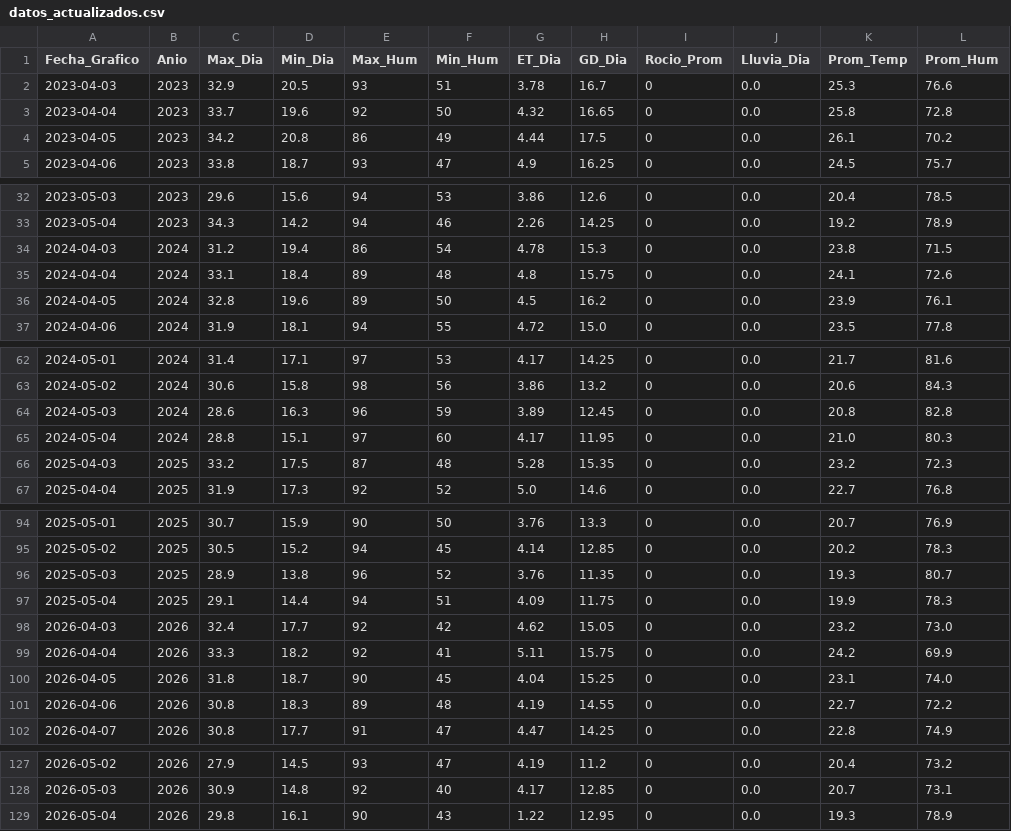
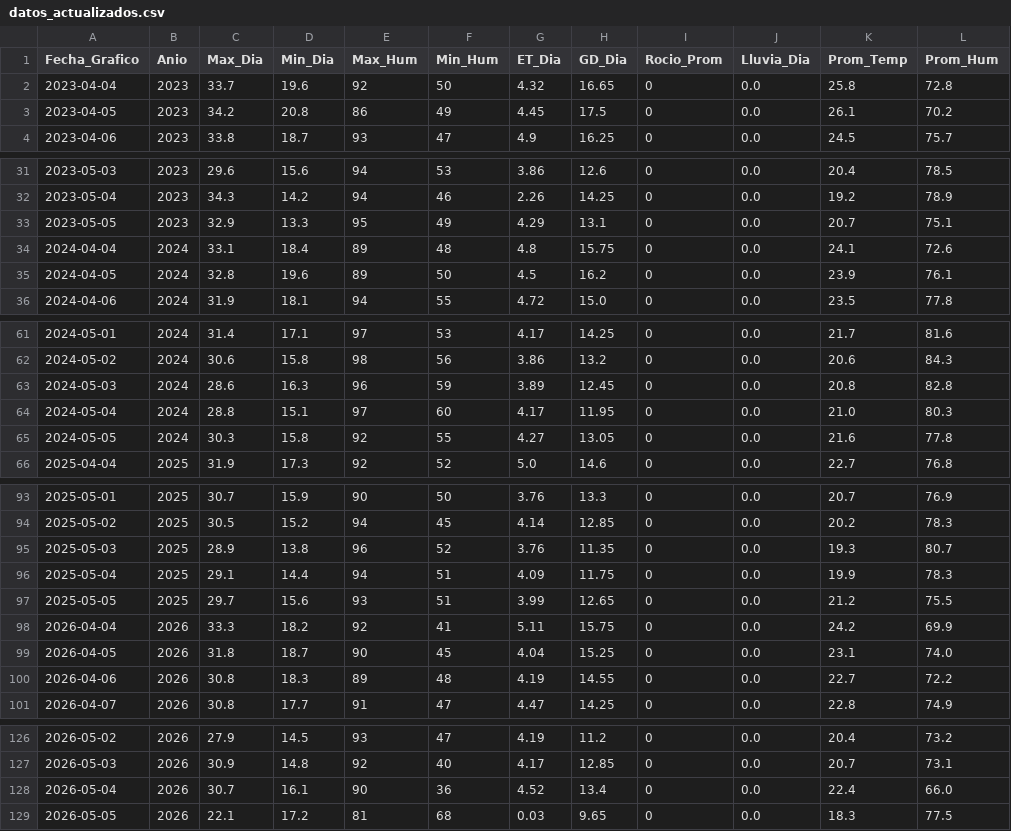
Before and after one commit to omartel-crypto/Datos_Meteorologico, a CSV file: datos_actualizados.csv, drawn as a sheet; only a part is shown, gaps mark what is left out.

Commit message:
Robot: Data actualizada 2026-05-05 07:58 Lima

```diff
--- a/datos_actualizados.csv
+++ b/datos_actualizados.csv
@@ -1,5 +1,4 @@
 Fecha_Grafico,Anio,Max_Dia,Min_Dia,Max_Hum,Min_Hum,ET_Dia,GD_Dia,Rocio_Prom,Lluvia_Dia,Prom_Temp,Prom_Hum
-2023-04-03,2023,32.9,20.5,93,51,3.78,16.7,0,0.0,25.3,76.6
 2023-04-04,2023,33.7,19.6,92,50,4.32,16.65,0,0.0,25.8,72.8
-2023-04-05,2023,34.2,20.8,86,49,4.44,17.5,0,0.0,26.1,70.2
+2023-04-05,2023,34.2,20.8,86,49,4.45,17.5,0,0.0,26.1,70.2
 2023-04-06,2023,33.8,18.7,93,47,4.9,16.25,0,0.0,24.5,75.7
@@ -33,3 +32,3 @@
 2023-05-04,2023,34.3,14.2,94,46,2.26,14.25,0,0.0,19.2,78.9
-2024-04-03,2024,31.2,19.4,86,54,4.78,15.3,0,0.0,23.8,71.5
+2023-05-05,2023,32.9,13.3,95,49,4.29,13.1,0,0.0,20.7,75.1
 2024-04-04,2024,33.1,18.4,89,48,4.8,15.75,0,0.0,24.1,72.6
@@ -65,3 +64,3 @@
 2024-05-04,2024,28.8,15.1,97,60,4.17,11.95,0,0.0,21.0,80.3
-2025-04-03,2025,33.2,17.5,87,48,5.28,15.35,0,0.0,23.2,72.3
+2024-05-05,2024,30.3,15.8,92,55,4.27,13.05,0,0.0,21.6,77.8
 2025-04-04,2025,31.9,17.3,92,52,5.0,14.6,0,0.0,22.7,76.8
@@ -97,3 +96,3 @@
 2025-05-04,2025,29.1,14.4,94,51,4.09,11.75,0,0.0,19.9,78.3
-2026-04-03,2026,32.4,17.7,92,42,4.62,15.05,0,0.0,23.2,73.0
+2025-05-05,2025,29.7,15.6,93,51,3.99,12.65,0,0.0,21.2,75.5
 2026-04-04,2026,33.3,18.2,92,41,5.11,15.75,0,0.0,24.2,69.9
@@ -128,2 +127,3 @@
 2026-05-03,2026,30.9,14.8,92,40,4.17,12.85,0,0.0,20.7,73.1
-2026-05-04,2026,29.8,16.1,90,43,1.22,12.95,0,0.0,19.3,78.9
+2026-05-04,2026,30.7,16.1,90,36,4.52,13.4,0,0.0,22.4,66.0
+2026-05-05,2026,22.1,17.2,81,68,0.03,9.65,0,0.0,18.3,77.5
```
Also changed, not shown: datos_yaurilla.csv.
